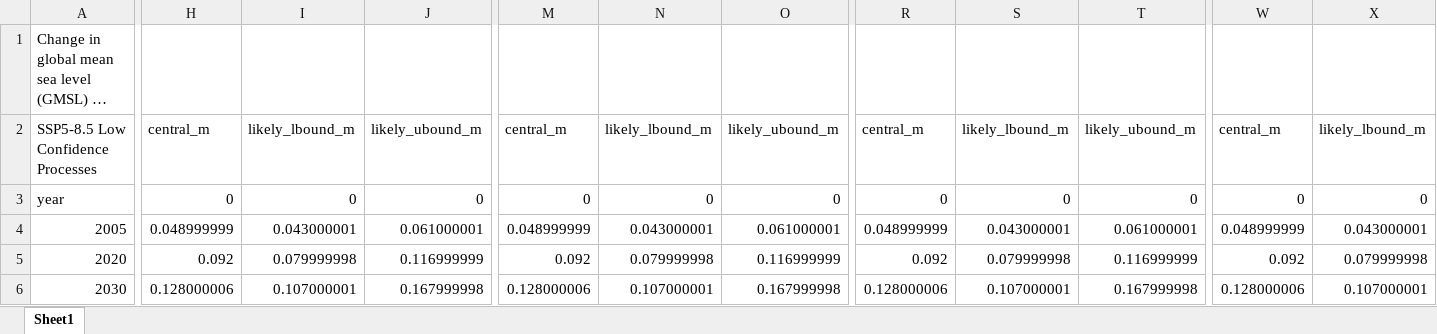
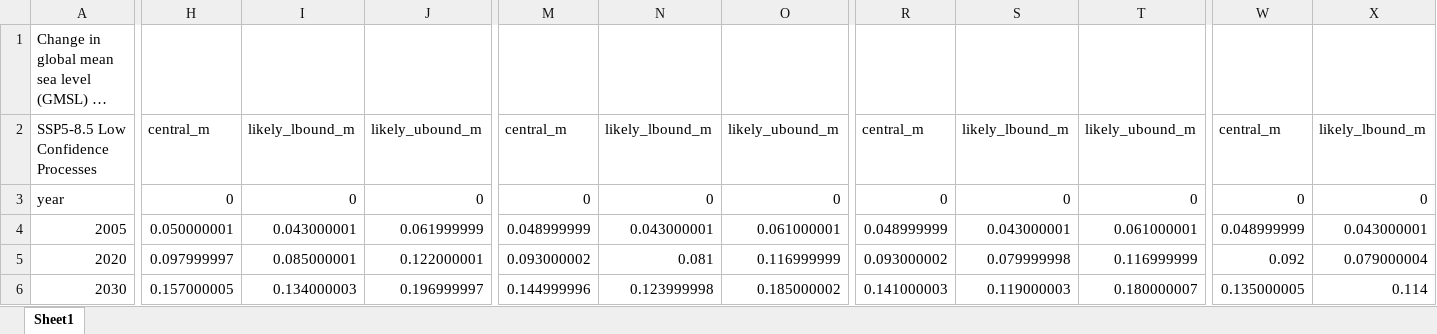
Before and after one commit to BrodiePearson/IPCC_AR6_Chapter9_Figures, an Excel workbook: Plotting_code_and_data/Fig9_27_SL_scenarios/Plot_Figure/AR6_GMSL_Models_v3.xlsx, sheet Sheet1, drawn as a sheet; only a part is shown, gaps mark what is left out; long unchanged cells end in …; values as stored, in another font and other column widths than the file's, no borders; the diff covers the shown part only; the diff names each change by its address in the sheet, - before the commit and + after, or states it on an @@ line.

Commit message:
Fix 9.27 Excel output bug
The Excel file now saves data for each SSP and each time (including bounds). Previously it repeated SSP1-2.6 data for all the medium confidence tables

```diff
--- a/Plotting_code_and_data/Fig9_27_SL_scenarios/Plot_Figure/AR6_GMSL_Models_v3.xlsx (sheet Sheet1)
+++ b/Plotting_code_and_data/Fig9_27_SL_scenarios/Plot_Figure/AR6_GMSL_Models_v3.xlsx (sheet Sheet1)
-H4: 0.048999999
+H4: 0.050000001
-J4: 0.061000001
+J4: 0.061999999
-H5: 0.092
+H5: 0.097999997
-I5: 0.079999998
+I5: 0.085000001
-J5: 0.116999999
+J5: 0.122000001
-M5: 0.092
+M5: 0.093000002
-N5: 0.079999998
+N5: 0.081
-R5: 0.092
+R5: 0.093000002
-X5: 0.079999998
+X5: 0.079000004
-H6: 0.128000006
+H6: 0.157000005
-I6: 0.107000001
+I6: 0.134000003
-J6: 0.167999998
+J6: 0.196999997
-M6: 0.128000006
+M6: 0.144999996
-N6: 0.107000001
+N6: 0.123999998
-O6: 0.167999998
+O6: 0.185000002
-R6: 0.128000006
+R6: 0.141000003
-S6: 0.107000001
+S6: 0.119000003
-T6: 0.167999998
+T6: 0.180000007
-W6: 0.128000006
+W6: 0.135000005
-X6: 0.107000001
+X6: 0.114
```
Also changed, not shown: 109 edited cells elsewhere in this sheet, 3 other files.
